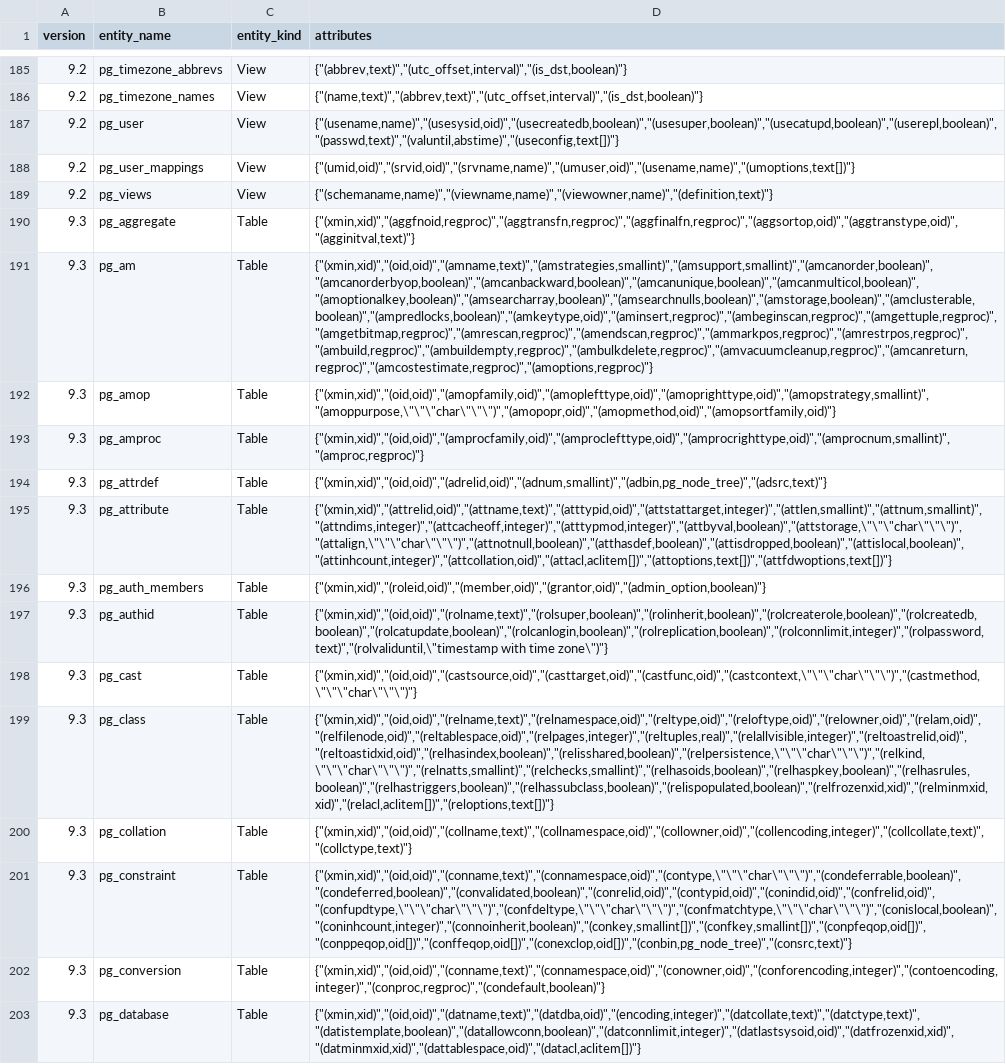
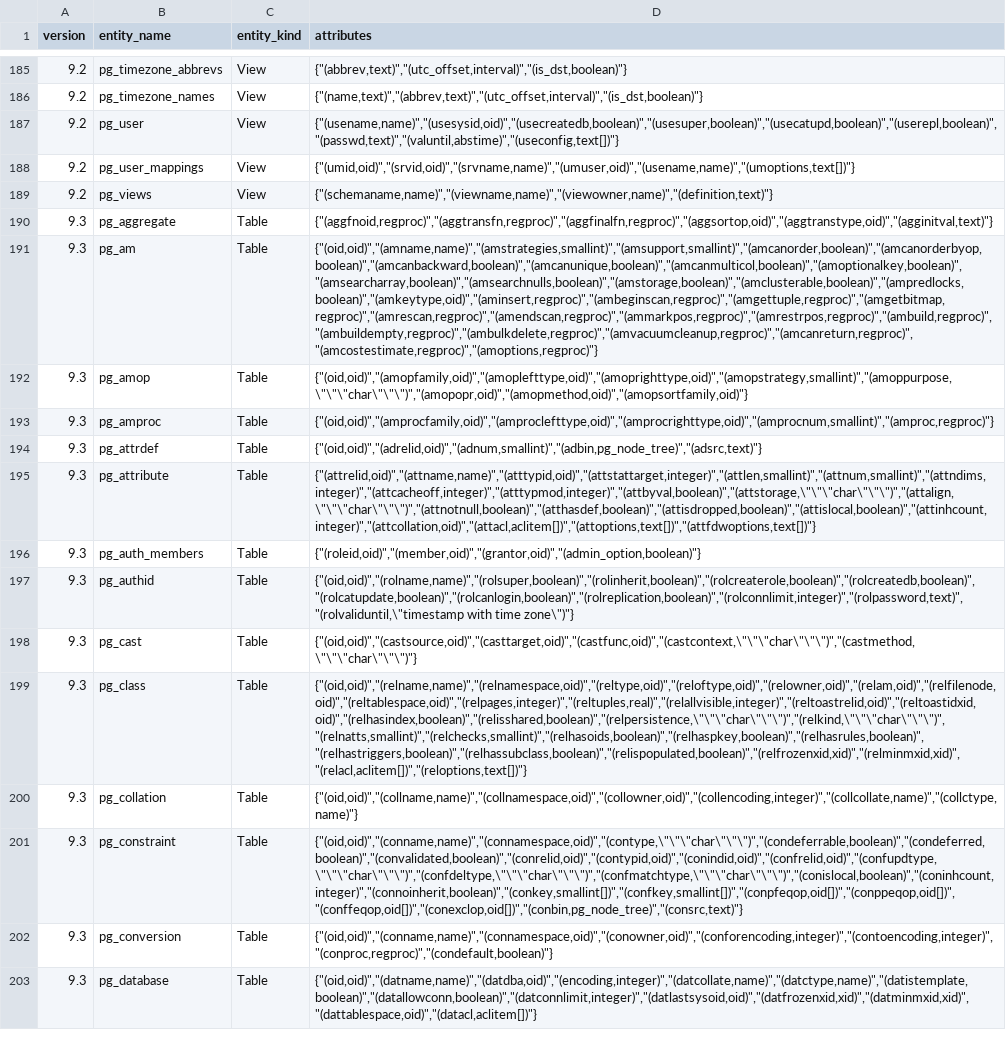
Before and after one commit to decibel/catalog_entities, a CSV file: data.csv, drawn as a sheet; only a part is shown, gaps mark what is left out; the diff covers the shown part only; the diff names each change by its address in the sheet, - before the commit and + after, or states it on an @@ line.

Commit message:
Update version 9.3

```diff
--- a/data.csv
+++ b/data.csv
-D190 (attributes): {"(xmin,xid)","(aggfnoid,regproc)","(aggtransfn,regproc)","(aggfinalfn,regproc)","(aggsortop,oid)","(aggtranstype,oid)","(agginitval,text)"}
+D190 (attributes): {"(aggfnoid,regproc)","(aggtransfn,regproc)","(aggfinalfn,regproc)","(aggsortop,oid)","(aggtranstype,oid)","(agginitval,text)"}
-D191 (attributes): {"(xmin,xid)","(oid,oid)","(amname,text)","(amstrategies,smallint)","(amsupport,smallint)","(amcanorder,boolean)","(amcanorderbyop,boolean)","(amcanbackward,boolean)","(amcanunique,boolean)","(amcanmulticol,boolean)","(amoptionalkey,boolean)","(amsearcharray,boolean)","(amsearchnulls,boolean)","(amstorage,boolean)","(amclusterable,boolean)","(ampredlocks,boolean)","(amkeytype,oid)","(aminsert,regproc)","(ambeginscan,regproc)","(amgettuple,regproc)","(amgetbitmap,regproc)","(amrescan,regproc)","(amendscan,regproc)","(ammarkpos,regproc)","(amrestrpos,regproc)","(ambuild,regproc)","(ambuildempty,regproc)","(ambulkdelete,regproc)","(amvacuumcleanup,regproc)","(amcanreturn,regproc)","(amcostestimate,regproc)","(amoptions,regproc)"}
+D191 (attributes): {"(oid,oid)","(amname,name)","(amstrategies,smallint)","(amsupport,smallint)","(amcanorder,boolean)","(amcanorderbyop,boolean)","(amcanbackward,boolean)","(amcanunique,boolean)","(amcanmulticol,boolean)","(amoptionalkey,boolean)","(amsearcharray,boolean)","(amsearchnulls,boolean)","(amstorage,boolean)","(amclusterable,boolean)","(ampredlocks,boolean)","(amkeytype,oid)","(aminsert,regproc)","(ambeginscan,regproc)","(amgettuple,regproc)","(amgetbitmap,regproc)","(amrescan,regproc)","(amendscan,regproc)","(ammarkpos,regproc)","(amrestrpos,regproc)","(ambuild,regproc)","(ambuildempty,regproc)","(ambulkdelete,regproc)","(amvacuumcleanup,regproc)","(amcanreturn,regproc)","(amcostestimate,regproc)","(amoptions,regproc)"}
-D192 (attributes): {"(xmin,xid)","(oid,oid)","(amopfamily,oid)","(amoplefttype,oid)","(amoprighttype,oid)","(amopstrategy,smallint)","(amoppurpose,\"\"\"char\"\"\")","(amopopr,oid)","(amopmethod,oid)","(amopsortfamily,oid)"}
+D192 (attributes): {"(oid,oid)","(amopfamily,oid)","(amoplefttype,oid)","(amoprighttype,oid)","(amopstrategy,smallint)","(amoppurpose,\"\"\"char\"\"\")","(amopopr,oid)","(amopmethod,oid)","(amopsortfamily,oid)"}
-D193 (attributes): {"(xmin,xid)","(oid,oid)","(amprocfamily,oid)","(amproclefttype,oid)","(amprocrighttype,oid)","(amprocnum,smallint)","(amproc,regproc)"}
+D193 (attributes): {"(oid,oid)","(amprocfamily,oid)","(amproclefttype,oid)","(amprocrighttype,oid)","(amprocnum,smallint)","(amproc,regproc)"}
-D194 (attributes): {"(xmin,xid)","(oid,oid)","(adrelid,oid)","(adnum,smallint)","(adbin,pg_node_tree)","(adsrc,text)"}
+D194 (attributes): {"(oid,oid)","(adrelid,oid)","(adnum,smallint)","(adbin,pg_node_tree)","(adsrc,text)"}
-D195 (attributes): {"(xmin,xid)","(attrelid,oid)","(attname,text)","(atttypid,oid)","(attstattarget,integer)","(attlen,smallint)","(attnum,smallint)","(attndims,integer)","(attcacheoff,integer)","(atttypmod,integer)","(attbyval,boolean)","(attstorage,\"\"\"char\"\"\")","(attalign,\"\"\"char\"\"\")","(attnotnull,boolean)","(atthasdef,boolean)","(attisdropped,boolean)","(attislocal,boolean)","(attinhcount,integer)","(attcollation,oid)","(attacl,aclitem[])","(attoptions,text[])","(attfdwoptions,text[])"}
+D195 (attributes): {"(attrelid,oid)","(attname,name)","(atttypid,oid)","(attstattarget,integer)","(attlen,smallint)","(attnum,smallint)","(attndims,integer)","(attcacheoff,integer)","(atttypmod,integer)","(attbyval,boolean)","(attstorage,\"\"\"char\"\"\")","(attalign,\"\"\"char\"\"\")","(attnotnull,boolean)","(atthasdef,boolean)","(attisdropped,boolean)","(attislocal,boolean)","(attinhcount,integer)","(attcollation,oid)","(attacl,aclitem[])","(attoptions,text[])","(attfdwoptions,text[])"}
-D196 (attributes): {"(xmin,xid)","(roleid,oid)","(member,oid)","(grantor,oid)","(admin_option,boolean)"}
+D196 (attributes): {"(roleid,oid)","(member,oid)","(grantor,oid)","(admin_option,boolean)"}
-D197 (attributes): {"(xmin,xid)","(oid,oid)","(rolname,text)","(rolsuper,boolean)","(rolinherit,boolean)","(rolcreaterole,boolean)","(rolcreatedb,boolean)","(rolcatupdate,boolean)","(rolcanlogin,boolean)","(rolreplication,boolean)","(rolconnlimit,integer)","(rolpassword,text)","(rolvaliduntil,\"timestamp with time…
+D197 (attributes): {"(oid,oid)","(rolname,name)","(rolsuper,boolean)","(rolinherit,boolean)","(rolcreaterole,boolean)","(rolcreatedb,boolean)","(rolcatupdate,boolean)","(rolcanlogin,boolean)","(rolreplication,boolean)","(rolconnlimit,integer)","(rolpassword,text)","(rolvaliduntil,\"timestamp with time…
-D198 (attributes): {"(xmin,xid)","(oid,oid)","(castsource,oid)","(casttarget,oid)","(castfunc,oid)","(castcontext,\"\"\"char\"\"\")","(castmethod,\"\"\"char\"\"\")"}
+D198 (attributes): {"(oid,oid)","(castsource,oid)","(casttarget,oid)","(castfunc,oid)","(castcontext,\"\"\"char\"\"\")","(castmethod,\"\"\"char\"\"\")"}
-D199 (attributes): {"(xmin,xid)","(oid,oid)","(relname,text)","(relnamespace,oid)","(reltype,oid)","(reloftype,oid)","(relowner,oid)","(relam,oid)","(relfilenode,oid)","(reltablespace,oid)","(relpages,integer)","(reltuples,real)","(relallvisible,integer)","(reltoastrelid,oid)","(reltoastidxid,oid)","(relhasindex,boolean)","(relisshared,boolean)","(relpersistence,\"\"\"char\"\"\")","(relkind,\"\"\"char\"\"\")","(relnatts,smallint)","(relchecks,smallint)","(relhasoids,boolean)","(relhaspkey,boolean)","(relhasrules,boolean)","(relhastriggers,boolean)","(relhassubclass,boolean)","(relispopulated,boolean)","(relfrozenxid,xid)","(relminmxid,xid)","(relacl,aclitem[])","(reloptions,text[])"}
+D199 (attributes): {"(oid,oid)","(relname,name)","(relnamespace,oid)","(reltype,oid)","(reloftype,oid)","(relowner,oid)","(relam,oid)","(relfilenode,oid)","(reltablespace,oid)","(relpages,integer)","(reltuples,real)","(relallvisible,integer)","(reltoastrelid,oid)","(reltoastidxid,oid)","(relhasindex,boolean)","(relisshared,boolean)","(relpersistence,\"\"\"char\"\"\")","(relkind,\"\"\"char\"\"\")","(relnatts,smallint)","(relchecks,smallint)","(relhasoids,boolean)","(relhaspkey,boolean)","(relhasrules,boolean)","(relhastriggers,boolean)","(relhassubclass,boolean)","(relispopulated,boolean)","(relfrozenxid,xid)","(relminmxid,xid)","(relacl,aclitem[])","(reloptions,text[])"}
-D200 (attributes): {"(xmin,xid)","(oid,oid)","(collname,text)","(collnamespace,oid)","(collowner,oid)","(collencoding,integer)","(collcollate,text)","(collctype,text)"}
+D200 (attributes): {"(oid,oid)","(collname,name)","(collnamespace,oid)","(collowner,oid)","(collencoding,integer)","(collcollate,name)","(collctype,name)"}
-D201 (attributes): {"(xmin,xid)","(oid,oid)","(conname,text)","(connamespace,oid)","(contype,\"\"\"char\"\"\")","(condeferrable,boolean)","(condeferred,boolean)","(convalidated,boolean)","(conrelid,oid)","(contypid,oid)","(conindid,oid)","(confrelid,oid)","(confupdtype,\"\"\"char\"\"\")","(confdeltype,\"\"\"char\"\"\")","(confmatchtype,\"\"\"char\"\"\")","(conislocal,boolean)","(coninhcount,integer)","(connoinherit,boolean)","(conkey,smallint[])","(confkey,smallint[])","(conpfeqop,oid[])","(conppeqop,oid[])","(conffeqop,oid[])","(conexclop,oid[])","(conbin,pg_node_tree)","(consrc,text)"}
+D201 (attributes): {"(oid,oid)","(conname,name)","(connamespace,oid)","(contype,\"\"\"char\"\"\")","(condeferrable,boolean)","(condeferred,boolean)","(convalidated,boolean)","(conrelid,oid)","(contypid,oid)","(conindid,oid)","(confrelid,oid)","(confupdtype,\"\"\"char\"\"\")","(confdeltype,\"\"\"char\"\"\")","(confmatchtype,\"\"\"char\"\"\")","(conislocal,boolean)","(coninhcount,integer)","(connoinherit,boolean)","(conkey,smallint[])","(confkey,smallint[])","(conpfeqop,oid[])","(conppeqop,oid[])","(conffeqop,oid[])","(conexclop,oid[])","(conbin,pg_node_tree)","(consrc,text)"}
-D202 (attributes): {"(xmin,xid)","(oid,oid)","(conname,text)","(connamespace,oid)","(conowner,oid)","(conforencoding,integer)","(contoencoding,integer)","(conproc,regproc)","(condefault,boolean)"}
+D202 (attributes): {"(oid,oid)","(conname,name)","(connamespace,oid)","(conowner,oid)","(conforencoding,integer)","(contoencoding,integer)","(conproc,regproc)","(condefault,boolean)"}
-D203 (attributes): {"(xmin,xid)","(oid,oid)","(datname,text)","(datdba,oid)","(encoding,integer)","(datcollate,text)","(datctype,text)","(datistemplate,boolean)","(datallowconn,boolean)","(datconnlimit,integer)","(datlastsysoid,oid)","(datfrozenxid,xid)","(datminmxid,xid)","(dattablespace,oid)","(datacl,aclitem[])"}
+D203 (attributes): {"(oid,oid)","(datname,name)","(datdba,oid)","(encoding,integer)","(datcollate,name)","(datctype,name)","(datistemplate,boolean)","(datallowconn,boolean)","(datconnlimit,integer)","(datlastsysoid,oid)","(datfrozenxid,xid)","(datminmxid,xid)","(dattablespace,oid)","(datacl,aclitem[])"}
```
Also changed, not shown: 75 edited cells elsewhere in this file.
